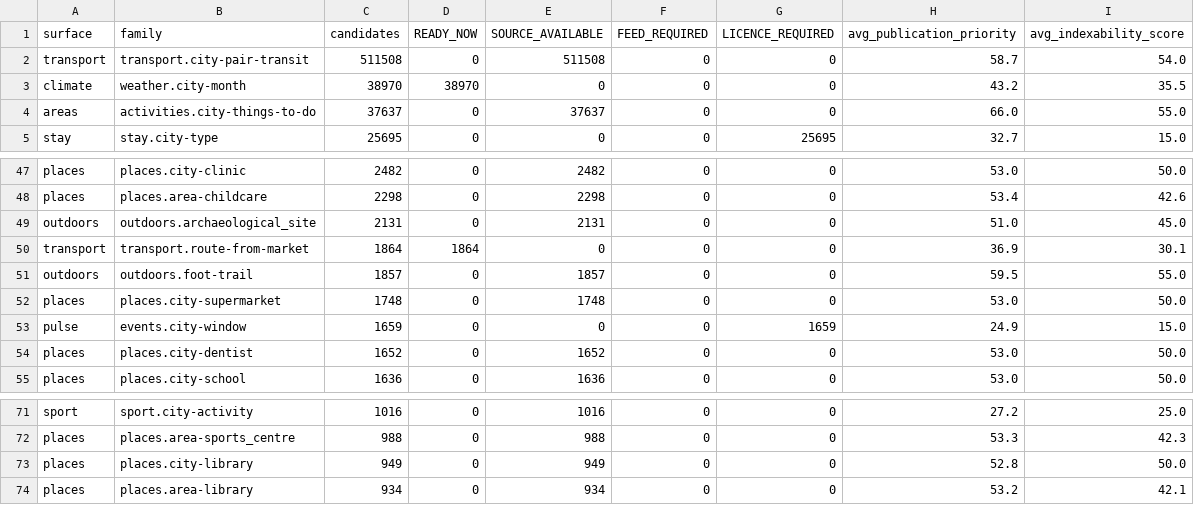
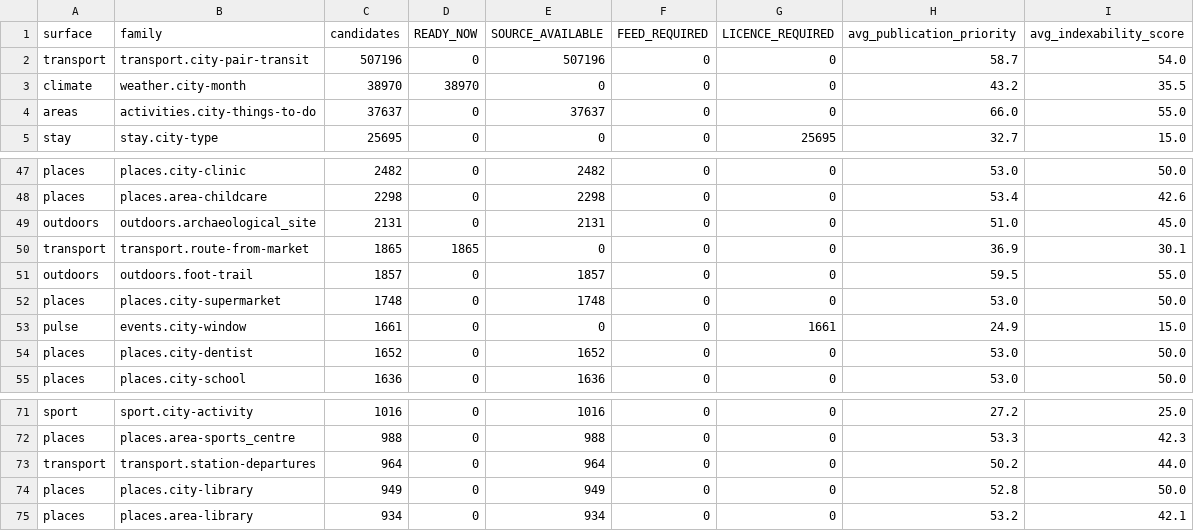
Before and after one commit to Tradeappo/Livdar-eSim, a CSV file: reports/livdar-expiry-freeze-2026-09-30/1M-FAMILY-BREAKDOWN.csv, drawn as a sheet; only a part is shown, gaps mark what is left out.

```diff
--- a/reports/livdar-expiry-freeze-2026-09-30/1M-FAMILY-BREAKDOWN.csv
+++ b/reports/livdar-expiry-freeze-2026-09-30/1M-FAMILY-BREAKDOWN.csv
@@ -1,3 +1,3 @@
 surface,family,candidates,READY_NOW,SOURCE_AVAILABLE,FEED_REQUIRED,LICENCE_REQUIRED,avg_publication_priority,avg_indexability_score
-transport,transport.city-pair-transit,511508,0,511508,0,0,58.7,54.0
+transport,transport.city-pair-transit,507196,0,507196,0,0,58.7,54.0
 climate,weather.city-month,38970,38970,0,0,0,43.2,35.5
@@ -49,6 +49,6 @@ places,places.area-childcare,2298,0,2298,0,0,53.4,42.6
 outdoors,outdoors.archaeological_site,2131,0,2131,0,0,51.0,45.0
-transport,transport.route-from-market,1864,1864,0,0,0,36.9,30.1
+transport,transport.route-from-market,1865,1865,0,0,0,36.9,30.1
 outdoors,outdoors.foot-trail,1857,0,1857,0,0,59.5,55.0
 places,places.city-supermarket,1748,0,1748,0,0,53.0,50.0
-pulse,events.city-window,1659,0,0,0,1659,24.9,15.0
+pulse,events.city-window,1661,0,0,0,1661,24.9,15.0
 places,places.city-dentist,1652,0,1652,0,0,53.0,50.0
@@ -72,2 +72,3 @@ sport,sport.city-activity,1016,0,1016,0,0,27.2,25.0
 places,places.area-sports_centre,988,0,988,0,0,53.3,42.3
+transport,transport.station-departures,964,0,964,0,0,50.2,44.0
 places,places.city-library,949,0,949,0,0,52.8,50.0
```
Also changed, not shown: reports/livdar-expiry-freeze-2026-09-30/1M-FEED-REQUIREMENTS.csv, reports/livdar-expiry-freeze-2026-09-30/1M-MARKET-BREAKDOWN.csv, 5 other files.
